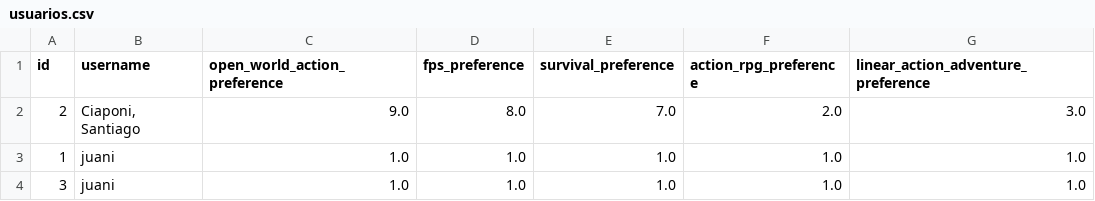
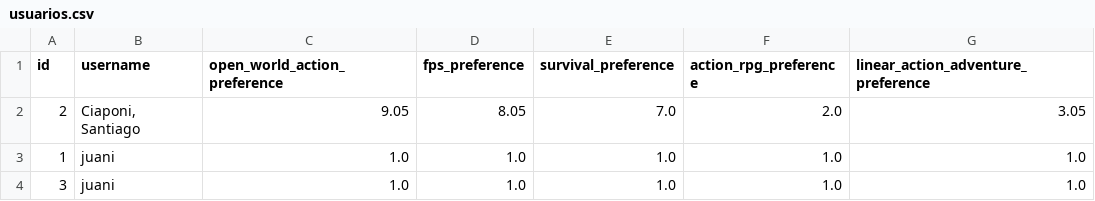
Before and after one commit to SantiagoCiaponi/data-science, a CSV file: database/usuarios.csv, drawn as a sheet.

```diff
--- a/database/usuarios.csv
+++ b/database/usuarios.csv
@@ -1,3 +1,3 @@
 id,username,open_world_action_preference,fps_preference,survival_preference,action_rpg_preference,linear_action_adventure_preference
-2,"Ciaponi, Santiago",9.0,8.0,7.0,2.0,3.0
+2,"Ciaponi, Santiago",9.05,8.05,7.0,2.0,3.05
 1,juani,1.0,1.0,1.0,1.0,1.0
```
Also changed, not shown: database/juegos.csv, 3 other files.
